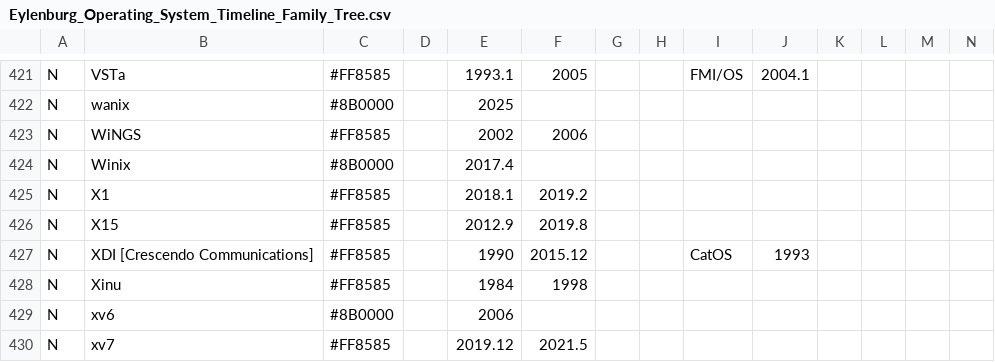
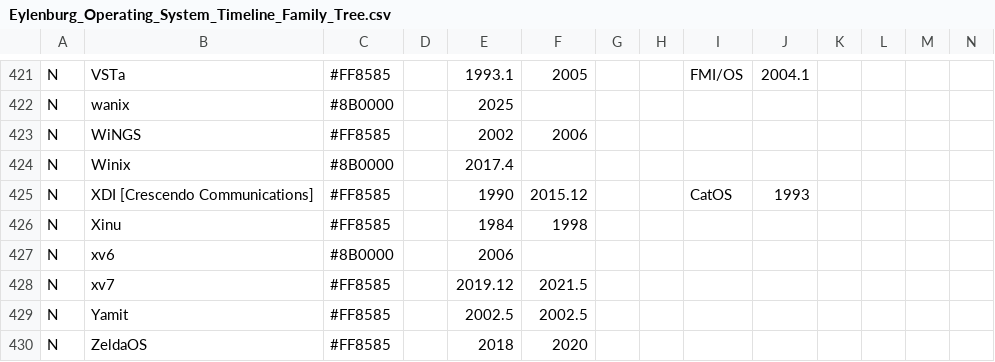
Before and after one commit to eylenburg/eylenburg.github.io, a CSV file: os-family-tree/Eylenburg_Operating_System_Timeline_Family_Tree.csv, drawn as a sheet; only a part is shown, gaps mark what is left out; the shorter side is filled out with more unchanged rows; rows hold the shown columns only; the diff names each change by its address in the sheet, - before the commit and + after, or states it on an @@ line.

Commit message:
Update Eylenburg_Operating_System_Timeline_Family_Tree.csv

```diff
--- a/os-family-tree/Eylenburg_Operating_System_Timeline_Family_Tree.csv
+++ b/os-family-tree/Eylenburg_Operating_System_Timeline_Family_Tree.csv
-row 425: N | X1 | #FF8585 |  | 2018.1 | 2019.2
-row 426: N | X15 | #FF8585 |  | 2012.9 | 2019.8
```
